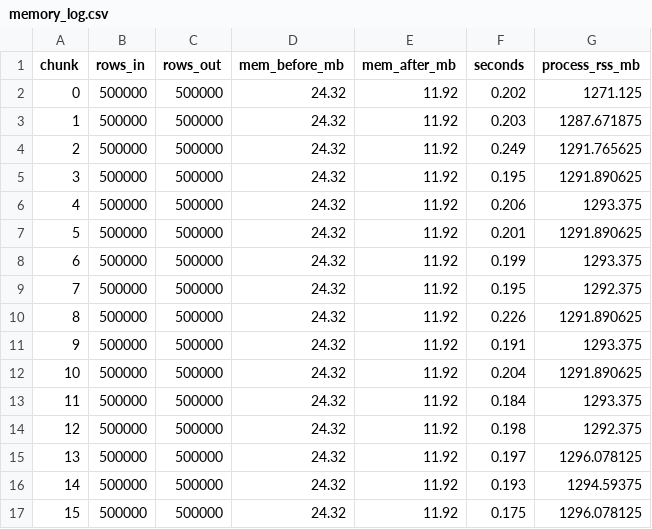
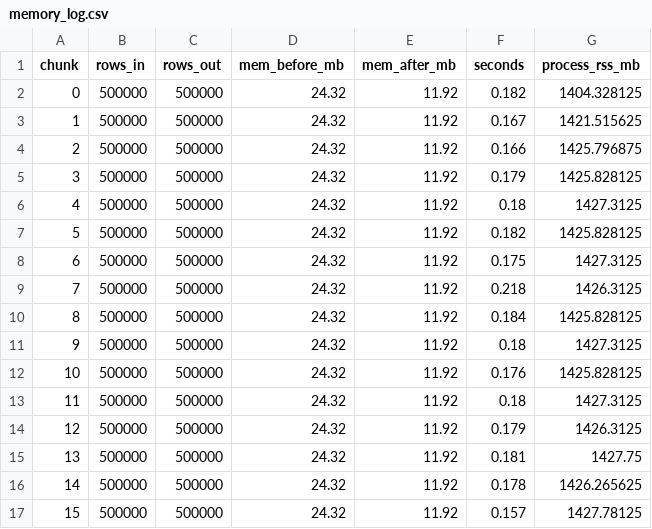
Before and after one commit to BexeitAlua/AI_programming_final_project, a CSV file: results/memory_log.csv, drawn as a sheet; only a part is shown; the diff covers the shown part only.

```diff
--- a/results/memory_log.csv
+++ b/results/memory_log.csv
@@ -1,17 +1,17 @@
 chunk,rows_in,rows_out,mem_before_mb,mem_after_mb,seconds,process_rss_mb
-0,500000,500000,24.32,11.92,0.202,1271.125
-1,500000,500000,24.32,11.92,0.203,1287.671875
-2,500000,500000,24.32,11.92,0.249,1291.765625
-3,500000,500000,24.32,11.92,0.195,1291.890625
-4,500000,500000,24.32,11.92,0.206,1293.375
-5,500000,500000,24.32,11.92,0.201,1291.890625
-6,500000,500000,24.32,11.92,0.199,1293.375
-7,500000,500000,24.32,11.92,0.195,1292.375
-8,500000,500000,24.32,11.92,0.226,1291.890625
-9,500000,500000,24.32,11.92,0.191,1293.375
-10,500000,500000,24.32,11.92,0.204,1291.890625
-11,500000,500000,24.32,11.92,0.184,1293.375
-12,500000,500000,24.32,11.92,0.198,1292.375
-13,500000,500000,24.32,11.92,0.197,1296.078125
-14,500000,500000,24.32,11.92,0.193,1294.59375
-15,500000,500000,24.32,11.92,0.175,1296.078125
+0,500000,500000,24.32,11.92,0.182,1404.328125
+1,500000,500000,24.32,11.92,0.167,1421.515625
+2,500000,500000,24.32,11.92,0.166,1425.796875
+3,500000,500000,24.32,11.92,0.179,1425.828125
+4,500000,500000,24.32,11.92,0.18,1427.3125
+5,500000,500000,24.32,11.92,0.182,1425.828125
+6,500000,500000,24.32,11.92,0.175,1427.3125
+7,500000,500000,24.32,11.92,0.218,1426.3125
+8,500000,500000,24.32,11.92,0.184,1425.828125
+9,500000,500000,24.32,11.92,0.18,1427.3125
+10,500000,500000,24.32,11.92,0.176,1425.828125
+11,500000,500000,24.32,11.92,0.18,1427.3125
+12,500000,500000,24.32,11.92,0.179,1426.3125
+13,500000,500000,24.32,11.92,0.181,1427.75
+14,500000,500000,24.32,11.92,0.178,1426.265625
+15,500000,500000,24.32,11.92,0.157,1427.78125
```
Also changed, not shown: 133 edited cells elsewhere in this file, 5 other files.
